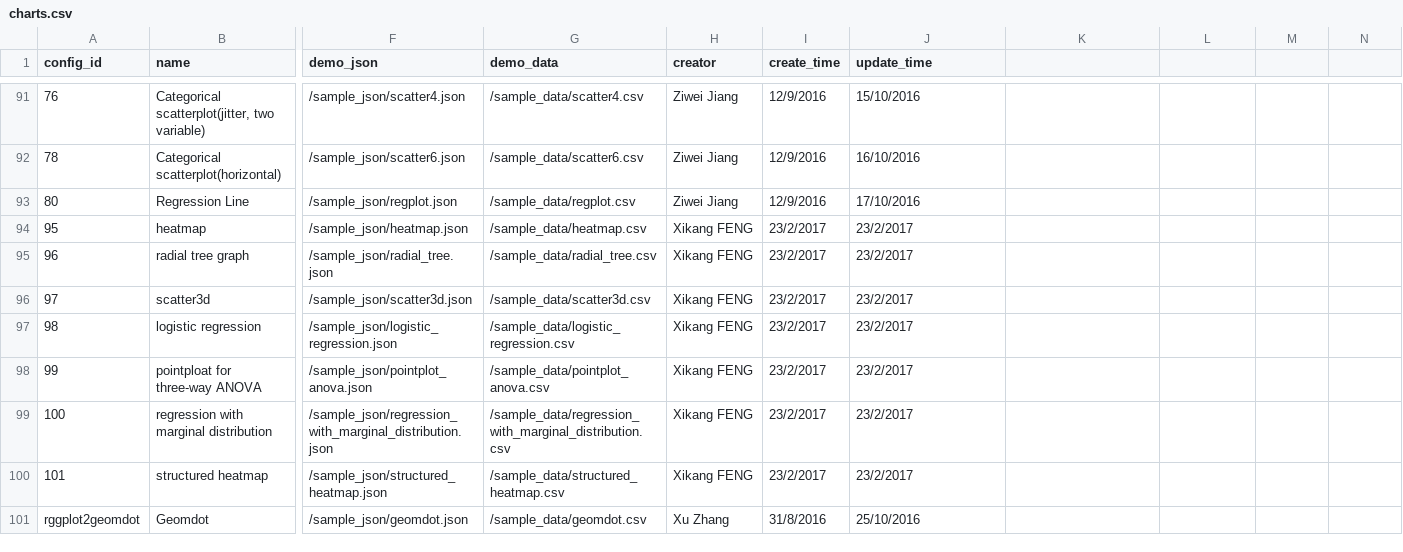
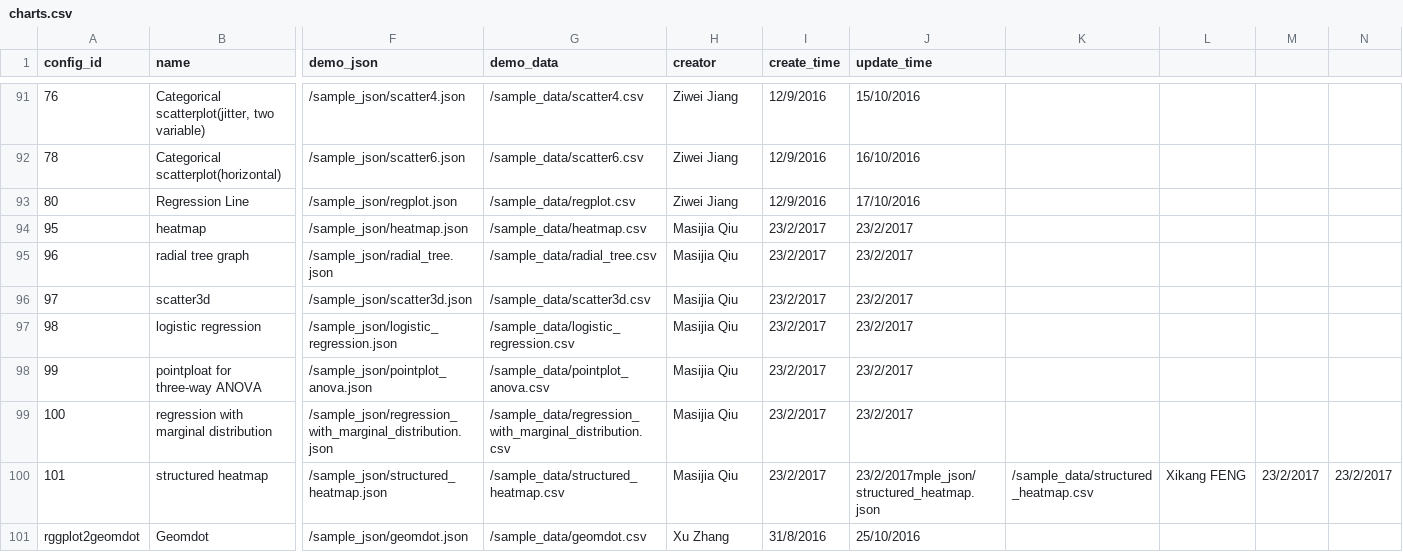
Before and after one commit to SnakeShawn/biov, a CSV file: charts.csv, drawn as a sheet; only a part is shown, gaps mark what is left out; the diff names each change by its address in the sheet, - before the commit and + after, or states it on an @@ line.

Commit message:
[#]No user called Xikang Feng.

```diff
--- a/charts.csv
+++ b/charts.csv
-H94:H100 (creator): Xikang FENG
+H94:H100 (creator): Masijia Qiu
-J100 (update_time): 23/2/2017
+J100 (update_time): 23/2/2017mple_json/structured_heatmap.json
-K100: (empty)
+K100: /sample_data/structured_heatmap.csv
-L100: (empty)
+L100: Xikang FENG
-M100: (empty)
+M100: 23/2/2017
-N100: (empty)
+N100: 23/2/2017
```
